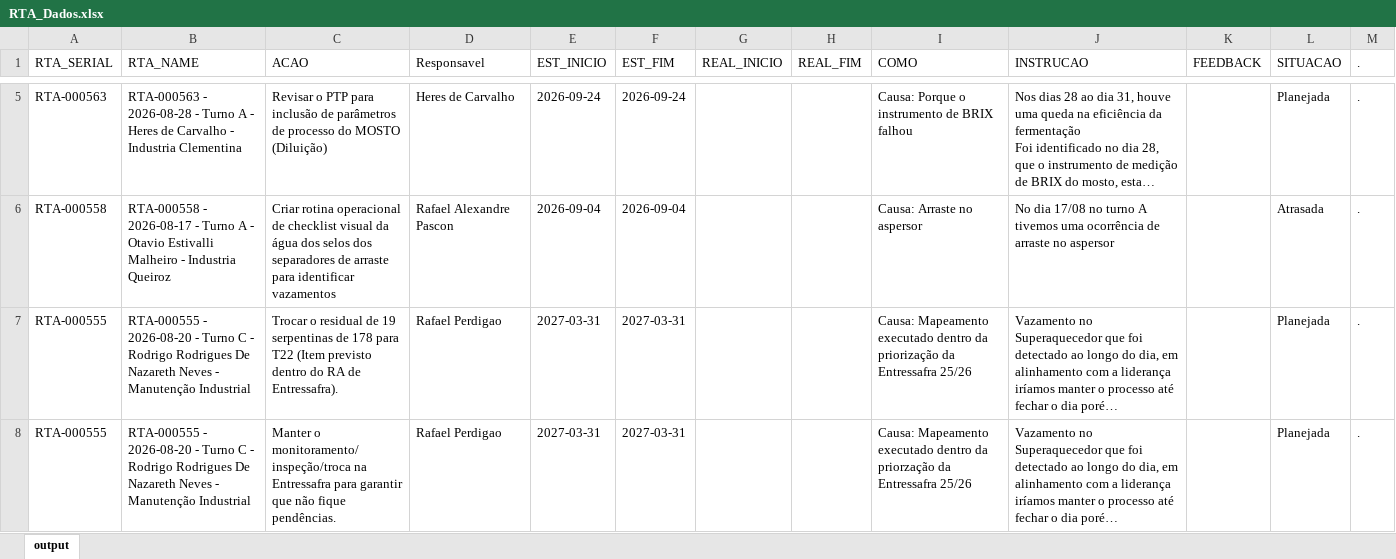
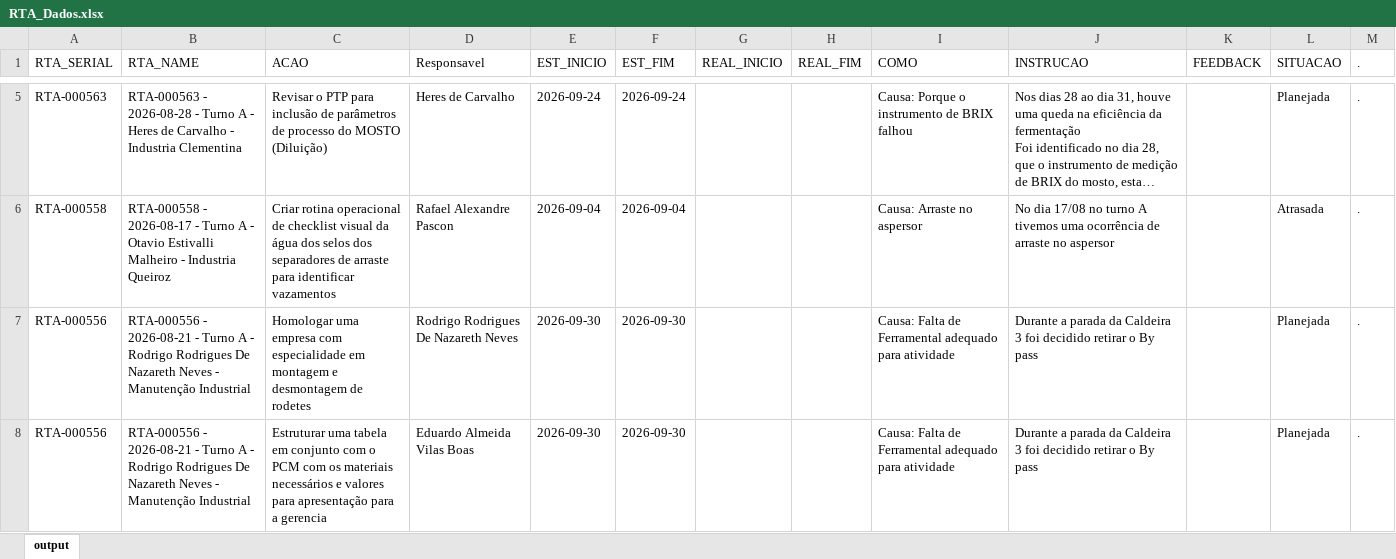
Before and after one commit to raulgribeiro/RTA-Dashboard, an Excel workbook: downloads/RTA_Dados.xlsx, sheet output, drawn as a sheet; only a part is shown, gaps mark what is left out; the shorter side is filled out with more unchanged rows; long unchanged cells end in …; values as stored, in another font and other column widths than the file's, no borders; the diff covers the shown part only; the diff names each change by its address in the sheet, - before the commit and + after, or states it on an @@ line.

```diff
--- a/downloads/RTA_Dados.xlsx (sheet output)
+++ b/downloads/RTA_Dados.xlsx (sheet output)
+row 7: RTA-000556 | RTA-000556 - 2026-08-21 - Turno A - Rodrigo Rodrigues De Nazareth Neves - Manutenção Industrial | Homologar uma empresa com especialidade em montagem e desmontagem de rodetes | Rodrigo Rodrigues De Nazareth Neves | 2026-09-30 | 2026-09-30 |  |  | Causa: Falta de Ferramental adequado para atividade | Durante a parada da Caldeira 3 foi decidido retirar o By pass |  | Planejada | .
+row 8: RTA-000556 | RTA-000556 - 2026-08-21 - Turno A - Rodrigo Rodrigues De Nazareth Neves - Manutenção Industrial | Estruturar uma tabela em conjunto com o PCM com os materiais necessários e valores para apresentação para a gerencia | Eduardo Almeida Vilas Boas | 2026-09-30 | 2026-09-30 |  |  | Causa: Falta de Ferramental adequado para atividade | Durante a parada da Caldeira 3 foi decidido retirar o By pass |  | Planejada | .
```
Also changed, not shown: 2 added rows and 2 edited cells elsewhere in this sheet, downloads/RTA_Unidade.xlsx, 2 other files.
